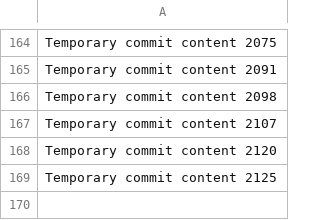
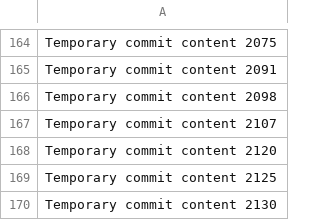
Before and after one commit to notarybob/band, a CSV file: edt/data.csv, drawn as a sheet; only a part is shown, gaps mark what is left out; the diff names each change by its address in the sheet, - before the commit and + after, or states it on an @@ line.

```diff
--- a/edt/data.csv
+++ b/edt/data.csv
+row 170: Temporary commit content 2130
```
